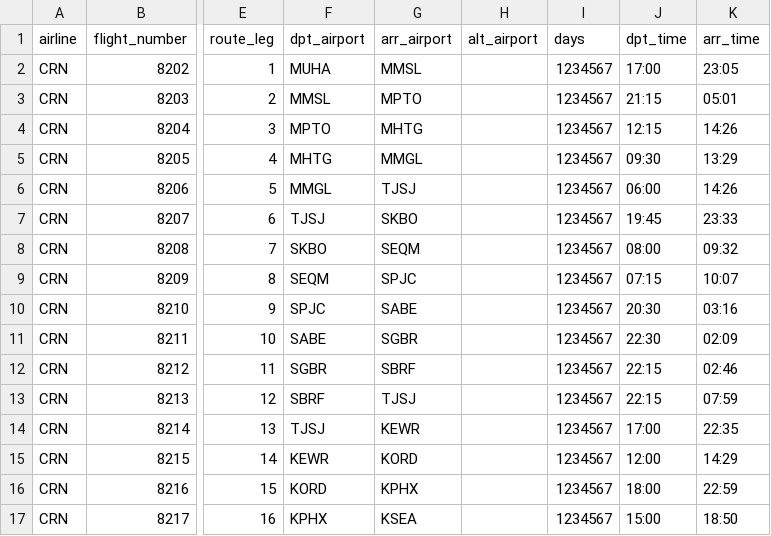
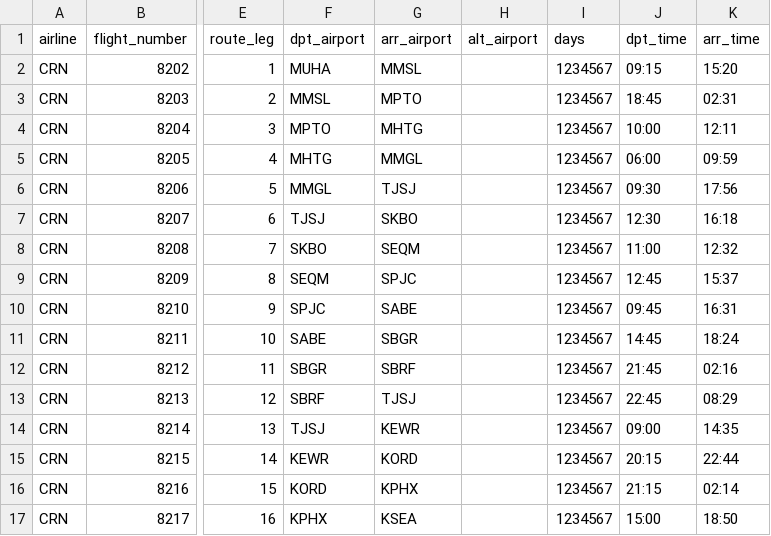
Before and after one commit to aerocaribbeanva/phpvms-utilities, a CSV file: flights-generator/TOURS/TACE/DS_Tour_TACE_Legs.csv, drawn as a sheet; only a part is shown, gaps mark what is left out; the diff covers the shown part only; the diff names each change by its address in the sheet, - before the commit and + after, or states it on an @@ line.

```diff
--- a/flights-generator/TOURS/TACE/DS_Tour_TACE_Legs.csv
+++ b/flights-generator/TOURS/TACE/DS_Tour_TACE_Legs.csv
-J2 (dpt_time): 17:00
+J2 (dpt_time): 09:15
-K2 (arr_time): 23:05
+K2 (arr_time): 15:20
-J3 (dpt_time): 21:15
+J3 (dpt_time): 18:45
-K3 (arr_time): 05:01
+K3 (arr_time): 02:31
-J4 (dpt_time): 12:15
+J4 (dpt_time): 10:00
-K4 (arr_time): 14:26
+K4 (arr_time): 12:11
-J5 (dpt_time): 09:30
+J5 (dpt_time): 06:00
-K5 (arr_time): 13:29
+K5 (arr_time): 09:59
-J6 (dpt_time): 06:00
+J6 (dpt_time): 09:30
-K6 (arr_time): 14:26
+K6 (arr_time): 17:56
-J7 (dpt_time): 19:45
+J7 (dpt_time): 12:30
-K7 (arr_time): 23:33
+K7 (arr_time): 16:18
-J8 (dpt_time): 08:00
+J8 (dpt_time): 11:00
-K8 (arr_time): 09:32
+K8 (arr_time): 12:32
-J9 (dpt_time): 07:15
+J9 (dpt_time): 12:45
-K9 (arr_time): 10:07
+K9 (arr_time): 15:37
-J10 (dpt_time): 20:30
+J10 (dpt_time): 09:45
-K10 (arr_time): 03:16
+K10 (arr_time): 16:31
-G11 (arr_airport): SGBR
+G11 (arr_airport): SBGR
-J11 (dpt_time): 22:30
+J11 (dpt_time): 14:45
-K11 (arr_time): 02:09
+K11 (arr_time): 18:24
-F12 (dpt_airport): SGBR
+F12 (dpt_airport): SBGR
-J12 (dpt_time): 22:15
+J12 (dpt_time): 21:45
-K12 (arr_time): 02:46
+K12 (arr_time): 02:16
-J13 (dpt_time): 22:15
+J13 (dpt_time): 22:45
-K13 (arr_time): 07:59
+K13 (arr_time): 08:29
-J14 (dpt_time): 17:00
+J14 (dpt_time): 09:00
-K14 (arr_time): 22:35
+K14 (arr_time): 14:35
-J15 (dpt_time): 12:00
+J15 (dpt_time): 20:15
-K15 (arr_time): 14:29
+K15 (arr_time): 22:44
-J16 (dpt_time): 18:00
+J16 (dpt_time): 21:15
-K16 (arr_time): 22:59
+K16 (arr_time): 02:14
```
Also changed, not shown: 12 edited cells elsewhere in this file.
